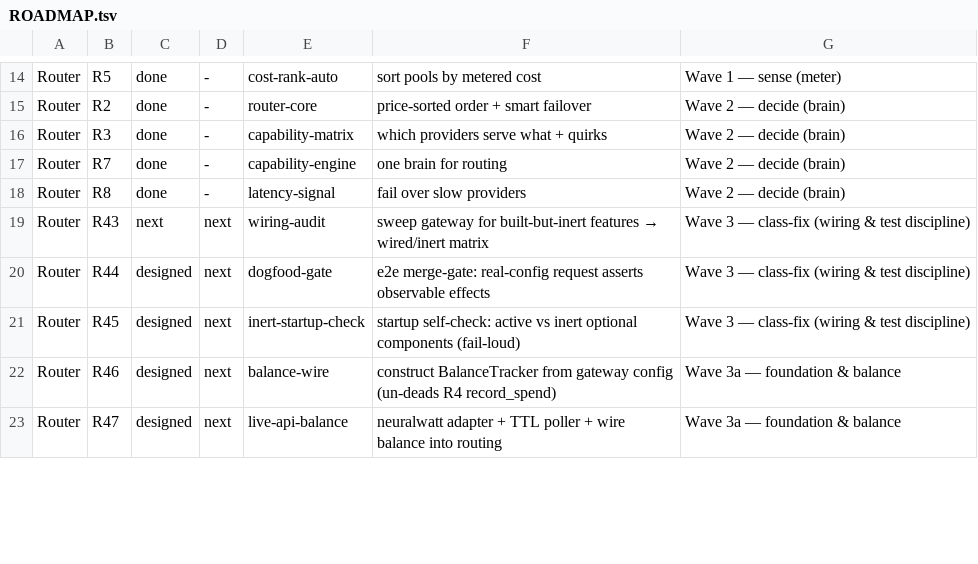
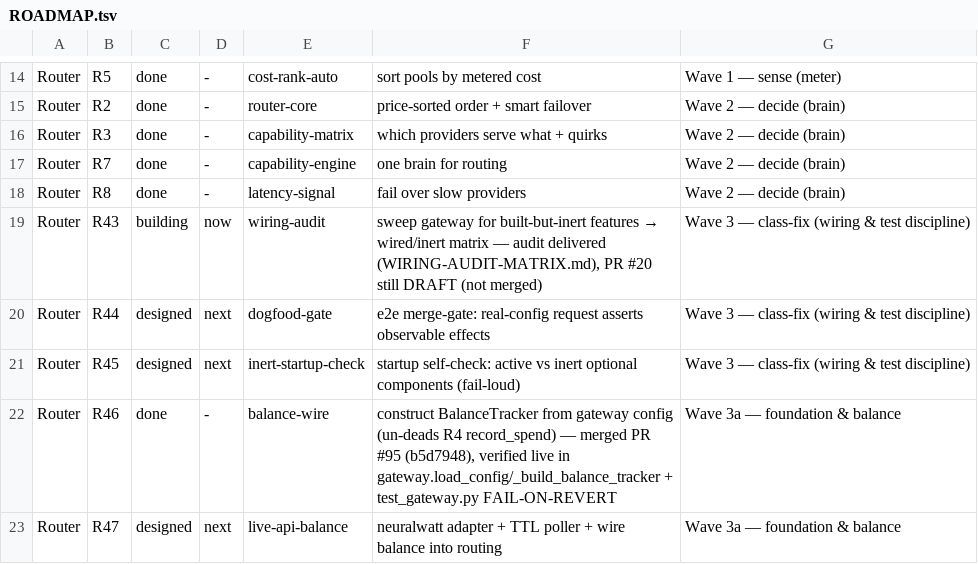
Before and after one commit to SLOP-Platform/charon, a TSV file: fleet/state/ROADMAP.tsv, drawn as a sheet; only a part is shown, gaps mark what is left out; the diff covers the shown part only.

```diff
--- a/fleet/state/ROADMAP.tsv
+++ b/fleet/state/ROADMAP.tsv
@@ -18,6 +18,6 @@ Router	R7	done	-	capability-engine	one brain for routing	Wave 2 — decide (brai
 Router	R8	done	-	latency-signal	fail over slow providers	Wave 2 — decide (brain)
-Router	R43	next	next	wiring-audit	sweep gateway for built-but-inert features → wired/inert matrix	Wave 3 — class-fix (wiring & test discipline)
+Router	R43	building	now	wiring-audit	sweep gateway for built-but-inert features → wired/inert matrix — audit delivered (WIRING-AUDIT-MATRIX.md), PR #20 still DRAFT (not merged)	Wave 3 — class-fix (wiring & test discipline)
 Router	R44	designed	next	dogfood-gate	e2e merge-gate: real-config request asserts observable effects	Wave 3 — class-fix (wiring & test discipline)
 Router	R45	designed	next	inert-startup-check	startup self-check: active vs inert optional components (fail-loud)	Wave 3 — class-fix (wiring & test discipline)
-Router	R46	designed	next	balance-wire	construct BalanceTracker from gateway config (un-deads R4 record_spend)	Wave 3a — foundation & balance
+Router	R46	done	-	balance-wire	construct BalanceTracker from gateway config (un-deads R4 record_spend) — merged PR #95 (b5d7948), verified live in gateway.load_config/_build_balance_tracker + test_gateway.py FAIL-ON-REVERT	Wave 3a — foundation & balance
 Router	R47	designed	next	live-api-balance	neuralwatt adapter + TTL poller + wire balance into routing	Wave 3a — foundation & balance
```
Also changed, not shown: 22 edited cells elsewhere in this file, 6 other files.
